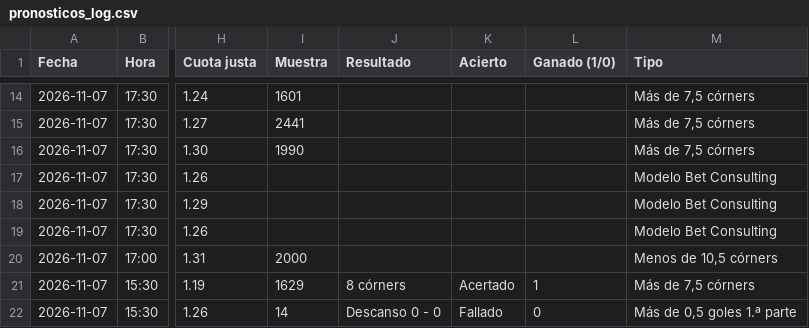
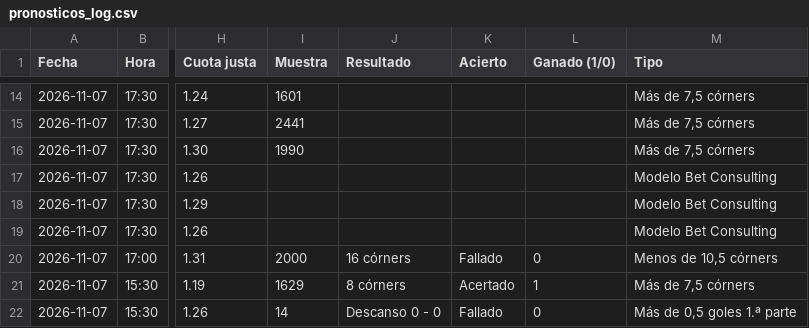
Before and after one commit to angelo4848/angelo-analytics, a CSV file: data/pronosticos_log.csv, drawn as a sheet; only a part is shown, gaps mark what is left out; the diff names each change by its address in the sheet, - before the commit and + after, or states it on an @@ line.

```diff
--- a/data/pronosticos_log.csv
+++ b/data/pronosticos_log.csv
-J20 (Resultado): (empty)
+J20 (Resultado): 16 córners
-K20 (Acierto): (empty)
+K20 (Acierto): Fallado
-L20 (Ganado (1/0)): (empty)
+L20 (Ganado (1/0)): 0
```
Also changed, not shown: app.csv, data/tab_corners.csv, 2 other files.
